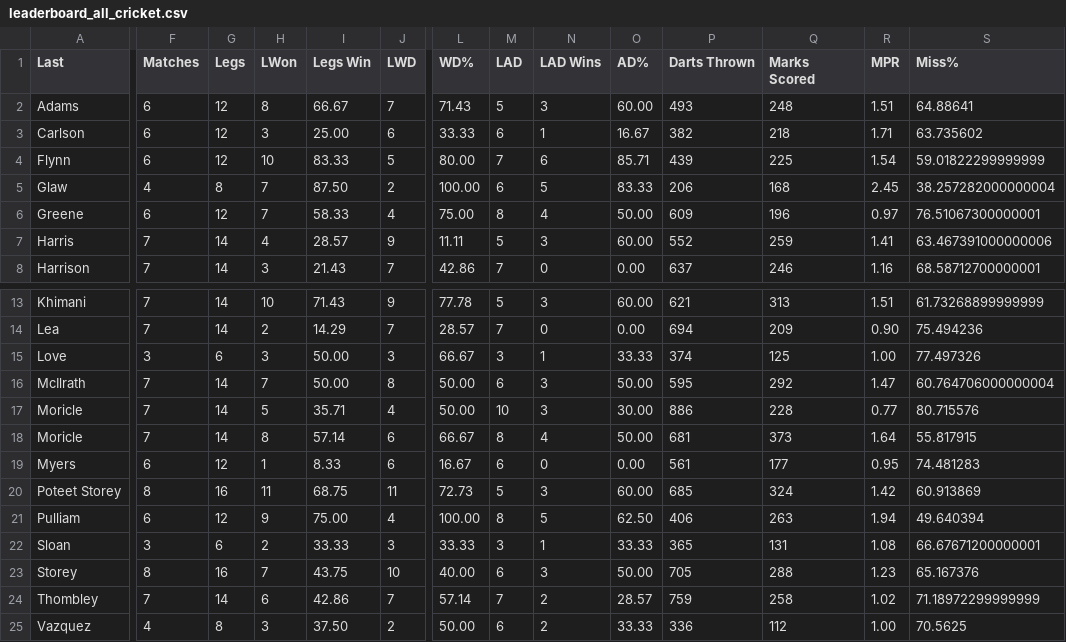
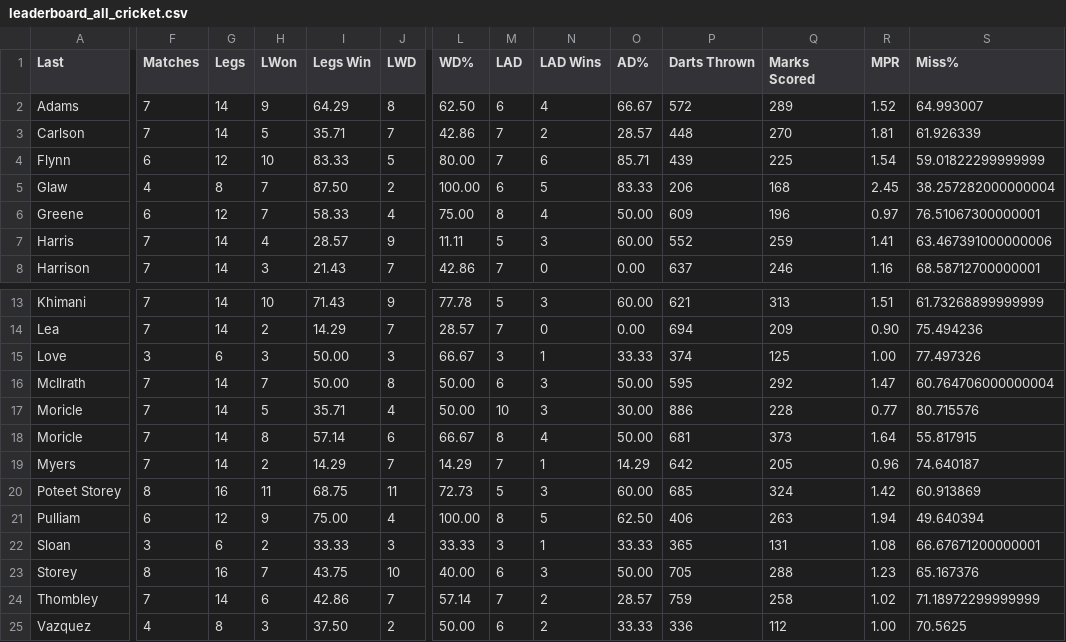
Before and after one commit to addadarts/league-data, a CSV file: dartconnect/addacl/27/leaderboard_all_cricket.csv, drawn as a sheet; only a part is shown, gaps mark what is left out; the diff covers the shown part only; the diff names each change by its address in the sheet, - before the commit and + after, or states it on an @@ line.

```diff
--- a/dartconnect/addacl/27/leaderboard_all_cricket.csv
+++ b/dartconnect/addacl/27/leaderboard_all_cricket.csv
-F2:F3 (Matches): 6
+F2:F3 (Matches): 7
-G2:G3 (Legs): 12
+G2:G3 (Legs): 14
-H2 (LWon): 8
+H2 (LWon): 9
-I2 (Legs Win): 66.67
+I2 (Legs Win): 64.29
-J2 (LWD): 7
+J2 (LWD): 8
-L2 (WD%): 71.43
+L2 (WD%): 62.50
-M2 (LAD): 5
+M2 (LAD): 6
-N2 (LAD Wins): 3
+N2 (LAD Wins): 4
-O2 (AD%): 60.00
+O2 (AD%): 66.67
-P2 (Darts Thrown): 493
+P2 (Darts Thrown): 572
-Q2 (Marks Scored): 248
+Q2 (Marks Scored): 289
-R2 (MPR): 1.51
+R2 (MPR): 1.52
-S2 (Miss%): 64.88641
+S2 (Miss%): 64.993007
-H3 (LWon): 3
+H3 (LWon): 5
-I3 (Legs Win): 25.00
+I3 (Legs Win): 35.71
-J3 (LWD): 6
+J3 (LWD): 7
-L3 (WD%): 33.33
+L3 (WD%): 42.86
-M3 (LAD): 6
+M3 (LAD): 7
-N3 (LAD Wins): 1
+N3 (LAD Wins): 2
-O3 (AD%): 16.67
+O3 (AD%): 28.57
-P3 (Darts Thrown): 382
+P3 (Darts Thrown): 448
-Q3 (Marks Scored): 218
+Q3 (Marks Scored): 270
-R3 (MPR): 1.71
+R3 (MPR): 1.81
-S3 (Miss%): 63.735602
+S3 (Miss%): 61.926339
-F19 (Matches): 6
+F19 (Matches): 7
-G19 (Legs): 12
+G19 (Legs): 14
-H19 (LWon): 1
+H19 (LWon): 2
-I19 (Legs Win): 8.33
+I19 (Legs Win): 14.29
-J19 (LWD): 6
+J19 (LWD): 7
-L19 (WD%): 16.67
+L19 (WD%): 14.29
-M19 (LAD): 6
+M19 (LAD): 7
-N19 (LAD Wins): 0
+N19 (LAD Wins): 1
-O19 (AD%): 0.00
+O19 (AD%): 14.29
-P19 (Darts Thrown): 561
+P19 (Darts Thrown): 642
-Q19 (Marks Scored): 177
+Q19 (Marks Scored): 205
-R19 (MPR): 0.95
+R19 (MPR): 0.96
-S19 (Miss%): 74.481283
+S19 (Miss%): 74.640187
```
Also changed, not shown: 26 edited cells elsewhere in this file, dartconnect/addacl/27/leaderboard_all_01.csv, dartconnect/addacl/27/leaderboard_match_record.csv, 9 other files.
